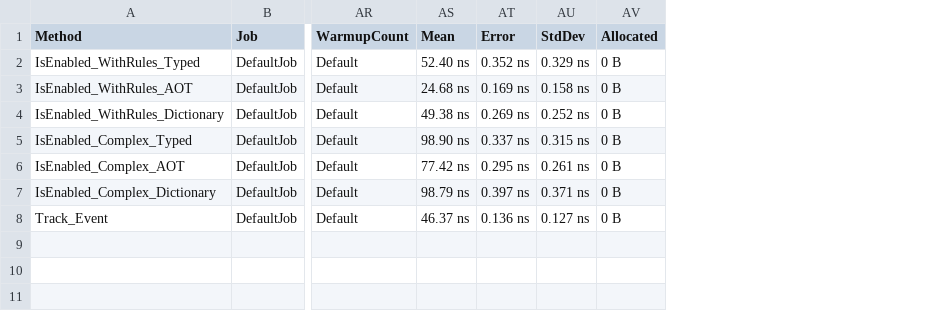
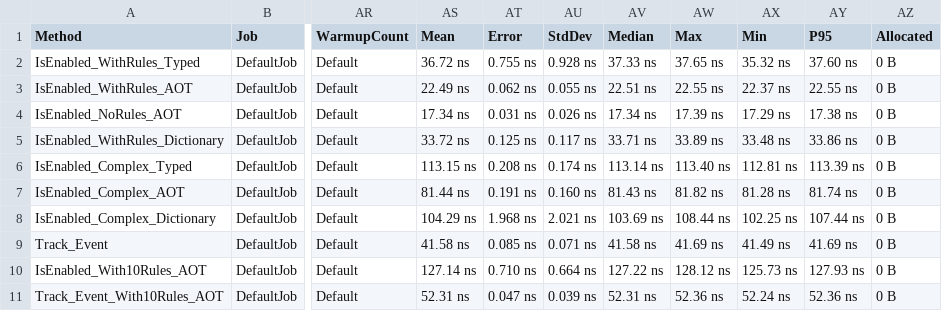
Before and after one commit to sdwck/ToggleMesh, a CSV file: benchmarks/ToggleMesh.Benchmarks/BenchmarkDotNet.Artifacts/results/ToggleMesh.Benchmarks.IsEnabledBenchmark-report.csv, drawn as a sheet; only a part is shown, gaps mark what is left out; removed rows and columns are numbered as before the commit, all else as after; rows hold the shown columns only; the diff names each change by its address in the sheet, - before the commit and + after, or states it on an @@ line.

```diff
--- a/benchmarks/ToggleMesh.Benchmarks/BenchmarkDotNet.Artifacts/results/ToggleMesh.Benchmarks.IsEnabledBenchmark-report.csv
+++ b/benchmarks/ToggleMesh.Benchmarks/BenchmarkDotNet.Artifacts/results/ToggleMesh.Benchmarks.IsEnabledBenchmark-report.csv
-column AS (Mean), rows 2-8: 52.40 ns | 24.68 ns | 49.38 ns | 98.90 ns | 77.42 ns | 98.79 ns | 46.37 ns
-column AT (Error), rows 2-8: 0.352 ns | 0.169 ns | 0.269 ns | 0.337 ns | 0.295 ns | 0.397 ns | 0.136 ns
-column AU (StdDev), rows 2-8: 0.329 ns | 0.158 ns | 0.252 ns | 0.315 ns | 0.261 ns | 0.371 ns | 0.127 ns
+column AS (Mean), rows 2-3: 36.72 ns | 22.49 ns; rows 5-9: 33.72 ns | 113.15 ns | 81.44 ns | 104.29 ns | 41.58 ns
+column AT (Error), rows 2-3: 0.755 ns | 0.062 ns; rows 5-9: 0.125 ns | 0.208 ns | 0.191 ns | 1.968 ns | 0.085 ns
+column AU (StdDev), rows 2-3: 0.928 ns | 0.055 ns; rows 5-9: 0.117 ns | 0.174 ns | 0.160 ns | 2.021 ns | 0.071 ns
+column AV (Median), rows 2-3: 37.33 ns | 22.51 ns; rows 5-9: 33.71 ns | 113.14 ns | 81.43 ns | 103.69 ns | 41.58 ns
+column AW (Max), rows 2-3: 37.65 ns | 22.55 ns; rows 5-9: 33.89 ns | 113.40 ns | 81.82 ns | 108.44 ns | 41.69 ns
+column AX (Min), rows 2-3: 35.32 ns | 22.37 ns; rows 5-9: 33.48 ns | 112.81 ns | 81.28 ns | 102.25 ns | 41.49 ns
+column AY (P95), rows 2-3: 37.60 ns | 22.55 ns; rows 5-9: 33.86 ns | 113.39 ns | 81.74 ns | 107.44 ns | 41.69 ns
+row 4: IsEnabled_NoRules_AOT | DefaultJob | Default | 17.34 ns | 0.031 ns | 0.026 ns | 17.34 ns | 17.39 ns | 17.29 ns | 17.38 ns | 0 B
+row 10: IsEnabled_With10Rules_AOT | DefaultJob | Default | 127.14 ns | 0.710 ns | 0.664 ns | 127.22 ns | 128.12 ns | 125.73 ns | 127.93 ns | 0 B
+row 11: Track_Event_With10Rules_AOT | DefaultJob | Default | 52.31 ns | 0.047 ns | 0.039 ns | 52.31 ns | 52.36 ns | 52.24 ns | 52.36 ns | 0 B
```
Also changed, not shown: 42 other files.
